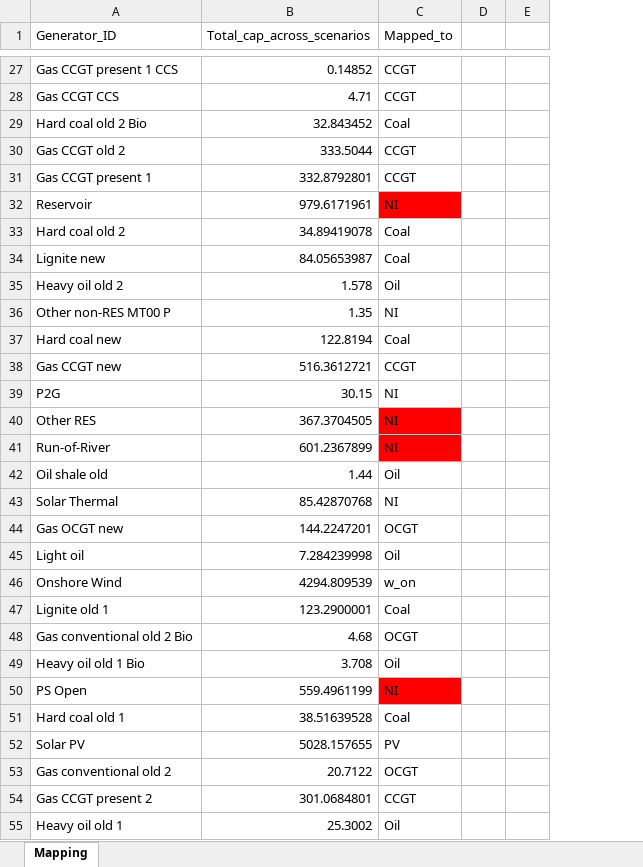
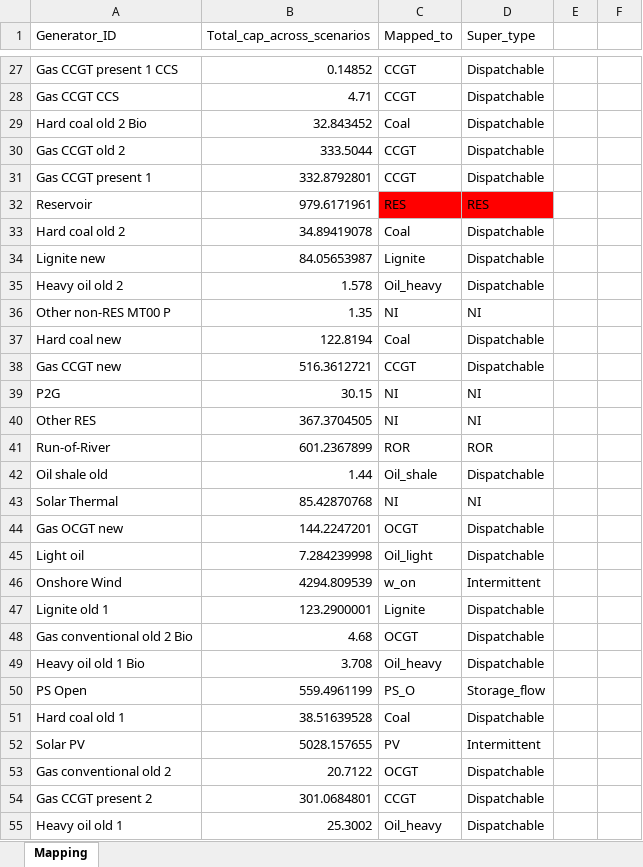
Before and after one commit to KristofPhillips95/DispatchModelEU, an Excel workbook: Input Data/Mapping_generators.xlsx, sheet Mapping, drawn as a sheet; only a part is shown, gaps mark what is left out; values as stored, in another font and other column widths than the file's, no borders; charts and pictures not drawn; removed rows and columns are numbered as before the commit, all else as after; the diff covers the shown part only; the diff names each change by its address in the sheet, - before the commit and + after, or states it on an @@ line.

```diff
--- a/Input Data/Mapping_generators.xlsx (sheet Mapping)
+++ b/Input Data/Mapping_generators.xlsx (sheet Mapping)
+column D (Super_type), rows 27-55: Dispatchable | Dispatchable | Dispatchable | Dispatchable | Dispatchable | RES | Dispatchable | Dispatchable | Dispatchable | NI | Dispatchable | Dispatchable | NI | NI | ROR | Dispatchable | NI | Dispatchable | Dispatchable | Intermittent | Dispatchable | Dispatchable | Dispatchable | Storage_flow | Dispatchable | Intermittent | Dispatchable | Dispatchable | Dispatchable
-column E, empty
+column F, empty
-C32 (Mapped_to): NI
+C32 (Mapped_to): RES
-C34 (Mapped_to): Coal
+C34 (Mapped_to): Lignite
-C35 (Mapped_to): Oil
+C35 (Mapped_to): Oil_heavy
-C40:C41 fill: #FF0000
+C40:C41 fill: none
-C41 (Mapped_to): NI
+C41 (Mapped_to): ROR
-C42 (Mapped_to): Oil
+C42 (Mapped_to): Oil_shale
-C45 (Mapped_to): Oil
+C45 (Mapped_to): Oil_light
-C47 (Mapped_to): Coal
+C47 (Mapped_to): Lignite
-C49 (Mapped_to): Oil
+C49 (Mapped_to): Oil_heavy
-C50 (Mapped_to): NI
+C50 (Mapped_to): PS_O
-C50 fill: #FF0000
+C50 fill: none
-C55 (Mapped_to): Oil
+C55 (Mapped_to): Oil_heavy
```
Also changed, not shown: 7 edited cells and cell formats elsewhere in this sheet, charts or pictures, 11 other files.
